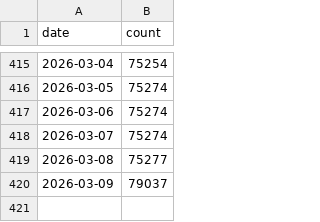
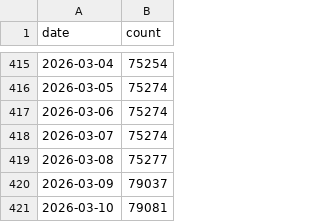
Before and after one commit to furen-button/furen-button, a CSV file: dataset/firebase/counts.csv, drawn as a sheet; only a part is shown, gaps mark what is left out.

```diff
--- a/dataset/firebase/counts.csv
+++ b/dataset/firebase/counts.csv
@@ -420 +420,2 @@ date,count
 2026-03-09,79037
+2026-03-10,79081
```
